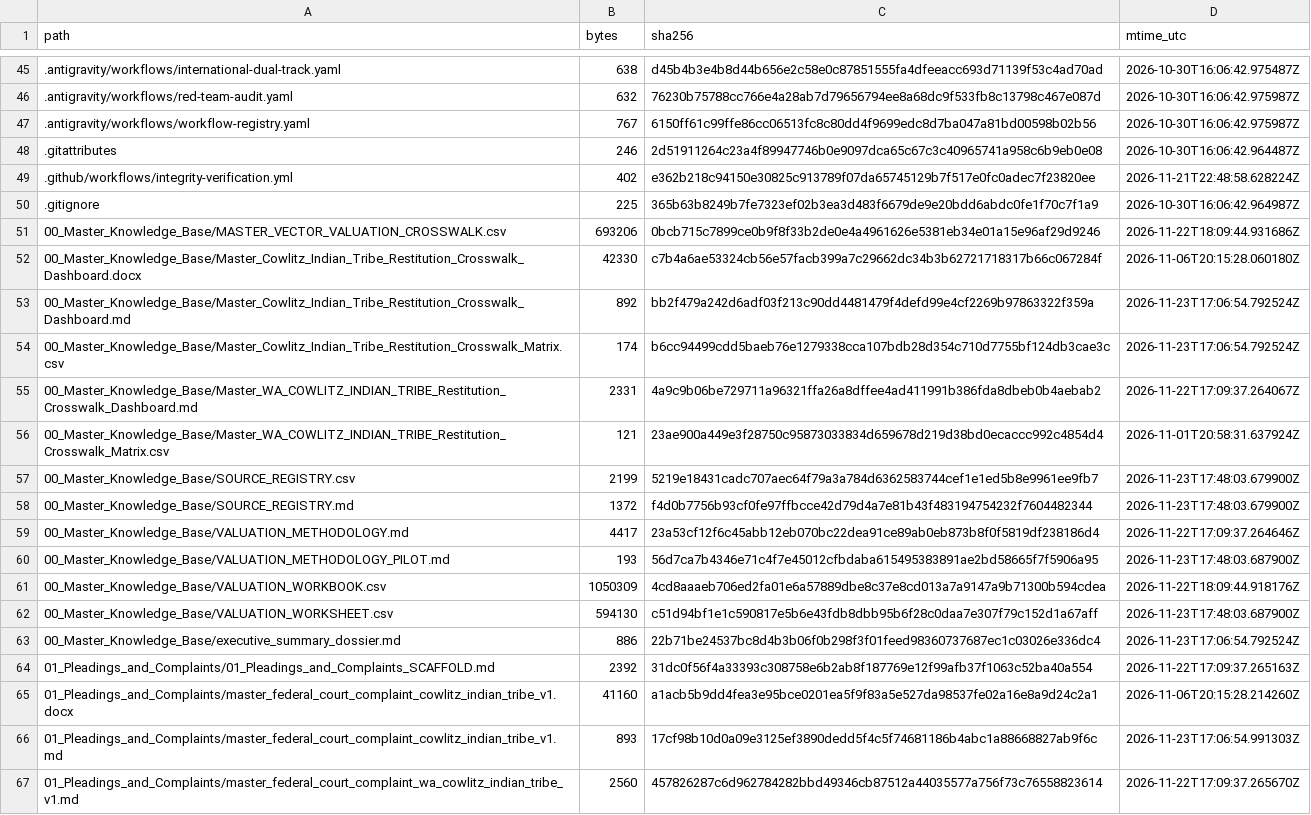
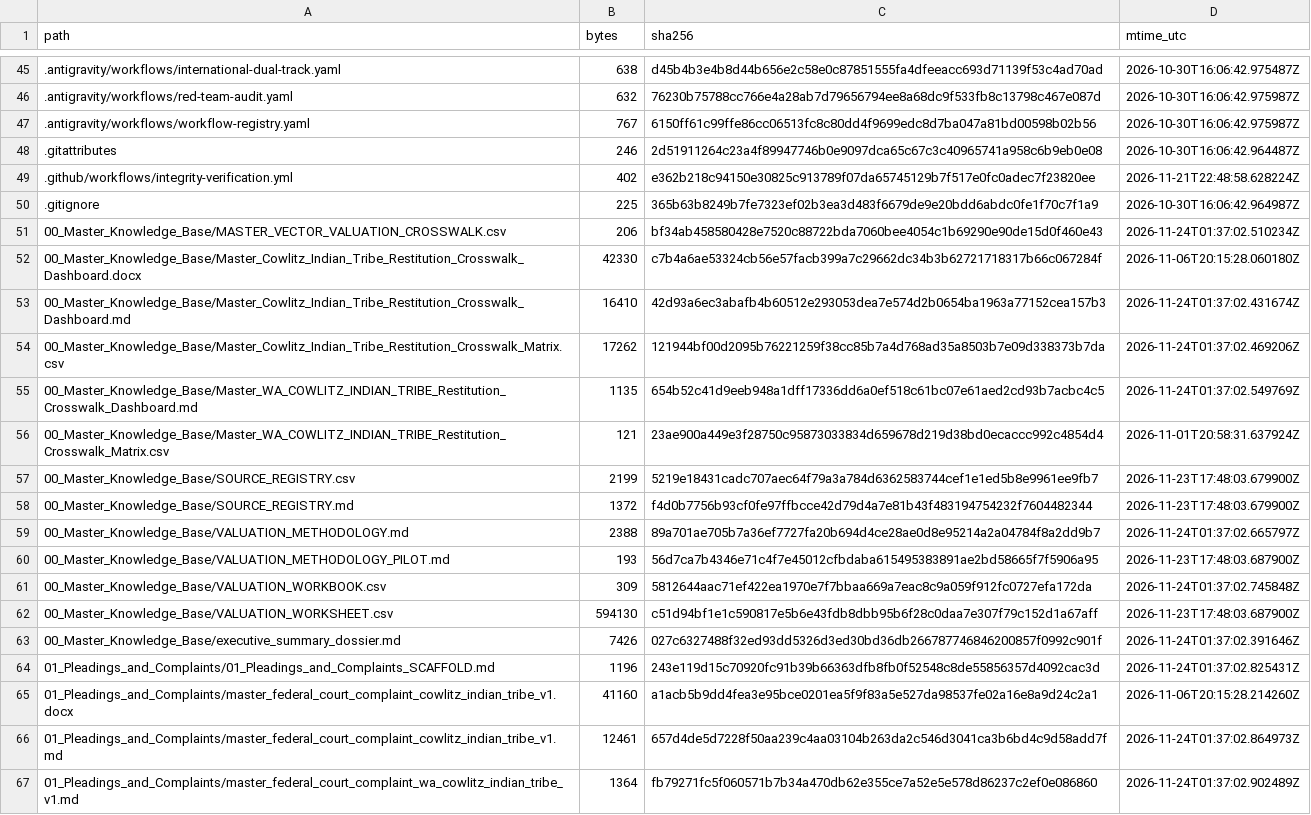
Before and after one commit to GlobalRestitutionAlliance/turtle-island-us-wa-cowlitz-indian-tribe-master-litigation, a CSV file: 99_Archives_and_Manifests/MANIFEST_SHA256.csv, drawn as a sheet; only a part is shown, gaps mark what is left out; the diff covers the shown part only.

```diff
--- a/99_Archives_and_Manifests/MANIFEST_SHA256.csv
+++ b/99_Archives_and_Manifests/MANIFEST_SHA256.csv
@@ -50,7 +50,7 @@ path,bytes,sha256,mtime_utc
 .gitignore,225,365b63b8249b7fe7323ef02b3ea3d483f6679de9e20bdd6abdc0fe1f70c7f1a9,2026-10-30T16:06:42.964987Z
-00_Master_Knowledge_Base/MASTER_VECTOR_VALUATION_CROSSWALK.csv,693206,0bcb715c7899ce0b9f8f33b2de0e4a4961626e5381eb34e01a15e96af29d9246,2026-11-22T18:09:44.931686Z
+00_Master_Knowledge_Base/MASTER_VECTOR_VALUATION_CROSSWALK.csv,206,bf34ab458580428e7520c88722bda7060bee4054c1b69290e90de15d0f460e43,2026-11-24T01:37:02.510234Z
 00_Master_Knowledge_Base/Master_Cowlitz_Indian_Tribe_Restitution_Crosswalk_Dashboard.docx,42330,c7b4a6ae53324cb56e57facb399a7c29662dc34b3b62721718317b66c067284f,2026-11-06T20:15:28.060180Z
-00_Master_Knowledge_Base/Master_Cowlitz_Indian_Tribe_Restitution_Crosswalk_Dashboard.md,892,bb2f479a242d6adf03f213c90dd4481479f4defd99e4cf2269b97863322f359a,2026-11-23T17:06:54.792524Z
-00_Master_Knowledge_Base/Master_Cowlitz_Indian_Tribe_Restitution_Crosswalk_Matrix.csv,174,b6cc94499cdd5baeb76e1279338cca107bdb28d354c710d7755bf124db3cae3c,2026-11-23T17:06:54.792524Z
-00_Master_Knowledge_Base/Master_WA_COWLITZ_INDIAN_TRIBE_Restitution_Crosswalk_Dashboard.md,2331,4a9c9b06be729711a96321ffa26a8dffee4ad411991b386fda8dbeb0b4aebab2,2026-11-22T17:09:37.264067Z
+00_Master_Knowledge_Base/Master_Cowlitz_Indian_Tribe_Restitution_Crosswalk_Dashboard.md,16410,42d93a6ec3abafb4b60512e293053dea7e574d2b0654ba1963a77152cea157b3,2026-11-24T01:37:02.431674Z
+00_Master_Knowledge_Base/Master_Cowlitz_Indian_Tribe_Restitution_Crosswalk_Matrix.csv,17262,121944bf00d2095b76221259f38cc85b7a4d768ad35a8503b7e09d338373b7da,2026-11-24T01:37:02.469206Z
+00_Master_Knowledge_Base/Master_WA_COWLITZ_INDIAN_TRIBE_Restitution_Crosswalk_Dashboard.md,1135,654b52c41d9eeb948a1dff17336dd6a0ef518c61bc07e61aed2cd93b7acbc4c5,2026-11-24T01:37:02.549769Z
 00_Master_Knowledge_Base/Master_WA_COWLITZ_INDIAN_TRIBE_Restitution_Crosswalk_Matrix.csv,121,23ae900a449e3f28750c95873033834d659678d219d38bd0ecaccc992c4854d4,2026-11-01T20:58:31.637924Z
@@ -58,10 +58,10 @@ path,bytes,sha256,mtime_utc
 00_Master_Knowledge_Base/SOURCE_REGISTRY.md,1372,f4d0b7756b93cf0fe97ffbcce42d79d4a7e81b43f483194754232f7604482344,2026-11-23T17:48:03.679900Z
-00_Master_Knowledge_Base/VALUATION_METHODOLOGY.md,4417,23a53cf12f6c45abb12eb070bc22dea91ce89ab0eb873b8f0f5819df238186d4,2026-11-22T17:09:37.264646Z
+00_Master_Knowledge_Base/VALUATION_METHODOLOGY.md,2388,89a701ae705b7a36ef7727fa20b694d4ce28ae0d8e95214a2a04784f8a2dd9b7,2026-11-24T01:37:02.665797Z
 00_Master_Knowledge_Base/VALUATION_METHODOLOGY_PILOT.md,193,56d7ca7b4346e71c4f7e45012cfbdaba615495383891ae2bd58665f7f5906a95,2026-11-23T17:48:03.687900Z
-00_Master_Knowledge_Base/VALUATION_WORKBOOK.csv,1050309,4cd8aaaeb706ed2fa01e6a57889dbe8c37e8cd013a7a9147a9b71300b594cdea,2026-11-22T18:09:44.918176Z
+00_Master_Knowledge_Base/VALUATION_WORKBOOK.csv,309,5812644aac71ef422ea1970e7f7bbaa669a7eac8c9a059f912fc0727efa172da,2026-11-24T01:37:02.745848Z
 00_Master_Knowledge_Base/VALUATION_WORKSHEET.csv,594130,c51d94bf1e1c590817e5b6e43fdb8dbb95b6f28c0daa7e307f79c152d1a67aff,2026-11-23T17:48:03.687900Z
-00_Master_Knowledge_Base/executive_summary_dossier.md,886,22b71be24537bc8d4b3b06f0b298f3f01feed98360737687ec1c03026e336dc4,2026-11-23T17:06:54.792524Z
-01_Pleadings_and_Complaints/01_Pleadings_and_Complaints_SCAFFOLD.md,2392,31dc0f56f4a33393c308758e6b2ab8f187769e12f99afb37f1063c52ba40a554,2026-11-22T17:09:37.265163Z
+00_Master_Knowledge_Base/executive_summary_dossier.md,7426,027c6327488f32ed93dd5326d3ed30bd36db266787746846200857f0992c901f,2026-11-24T01:37:02.391646Z
+01_Pleadings_and_Complaints/01_Pleadings_and_Complaints_SCAFFOLD.md,1196,243e119d15c70920fc91b39b66363dfb8fb0f52548c8de55856357d4092cac3d,2026-11-24T01:37:02.825431Z
 01_Pleadings_and_Complaints/master_federal_court_complaint_cowlitz_indian_tribe_v1.docx,41160,a1acb5b9dd4fea3e95bce0201ea5f9f83a5e527da98537fe02a16e8a9d24c2a1,2026-11-06T20:15:28.214260Z
-01_Pleadings_and_Complaints/master_federal_court_complaint_cowlitz_indian_tribe_v1.md,893,17cf98b10d0a09e3125ef3890dedd5f4c5f74681186b4abc1a88668827ab9f6c,2026-11-23T17:06:54.991303Z
-01_Pleadings_and_Complaints/master_federal_court_complaint_wa_cowlitz_indian_tribe_v1.md,2560,457826287c6d962784282bbd49346cb87512a44035577a756f73c76558823614,2026-11-22T17:09:37.265670Z
+01_Pleadings_and_Complaints/master_federal_court_complaint_cowlitz_indian_tribe_v1.md,12461,657d4de5d7228f50aa239c4aa03104b263da2c546d3041ca3b6bd4c9d58add7f,2026-11-24T01:37:02.864973Z
+01_Pleadings_and_Complaints/master_federal_court_complaint_wa_cowlitz_indian_tribe_v1.md,1364,fb79271fc5f060571b7b34a470db62e355ce7a52e5e578d86237c2ef0e086860,2026-11-24T01:37:02.902489Z
```
Also changed, not shown: 80 edited cells elsewhere in this file, 37 other files.
